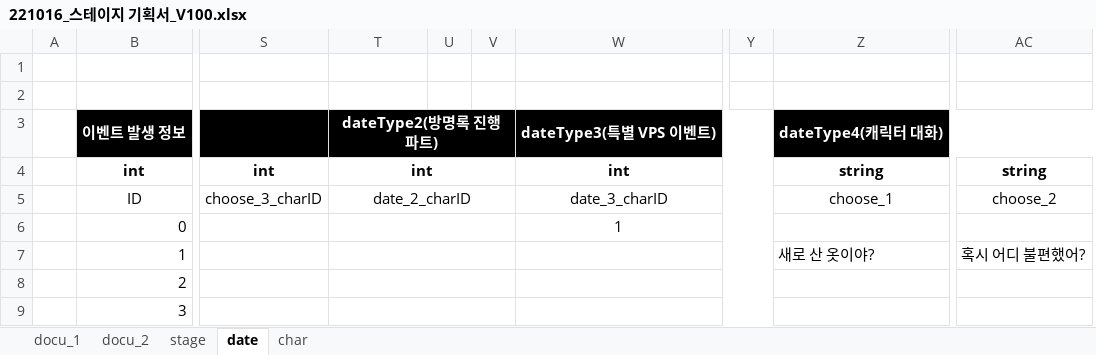
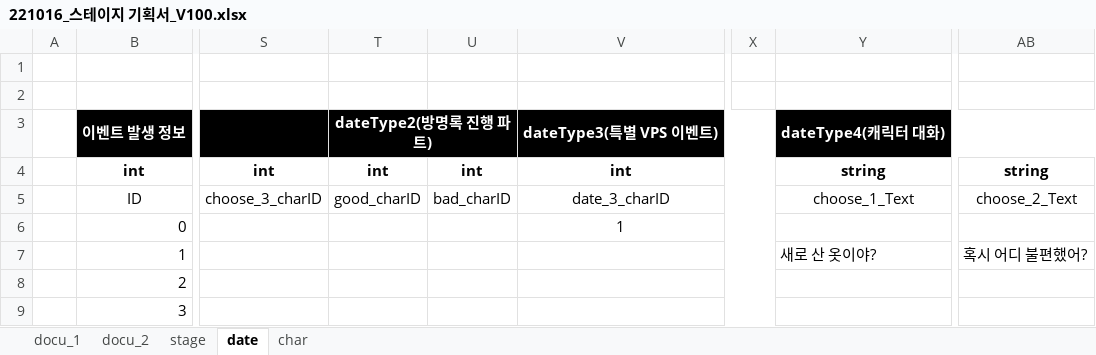
Before and after one commit to Kjaeseong/RocketTeamDocu, an Excel workbook: 00.기획서/221016_스테이지 기획서_V100.xlsx, sheet date, drawn as a sheet; only a part is shown, gaps mark what is left out; values as stored, in another font and other column widths than the file's, no borders; removed rows and columns are numbered as before the commit, all else as after; the diff names each change by its address in the sheet, - before the commit and + after, or states it on an @@ line.

Commit message:
효진_스테이지 기획서 칼럼수정

```diff
--- a/00.기획서/221016_스테이지 기획서_V100.xlsx (sheet date)
+++ b/00.기획서/221016_스테이지 기획서_V100.xlsx (sheet date)
-column U, empty
-column V, empty
+column U, rows 4-5: int | bad_charID
-T4:V4 merged
-T5: date_2_charID
+T5: good_charID
-T5:V5 merged
-Y5: choose_1
+Y5: choose_1_Text
-AB5: choose_2
+AB5: choose_2_Text
-T6:V6 merged
-T7:V7 merged
-T8:V8 merged
-T9:V9 merged
```
Also changed, not shown: sheet docu_1.
